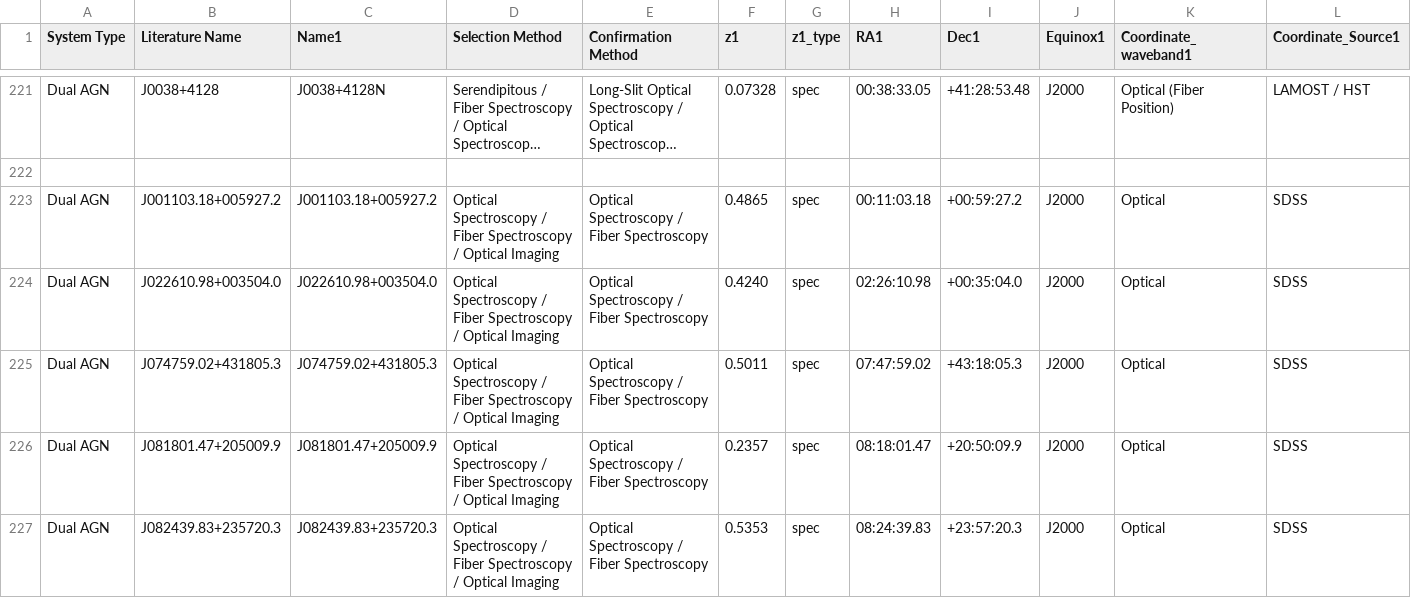
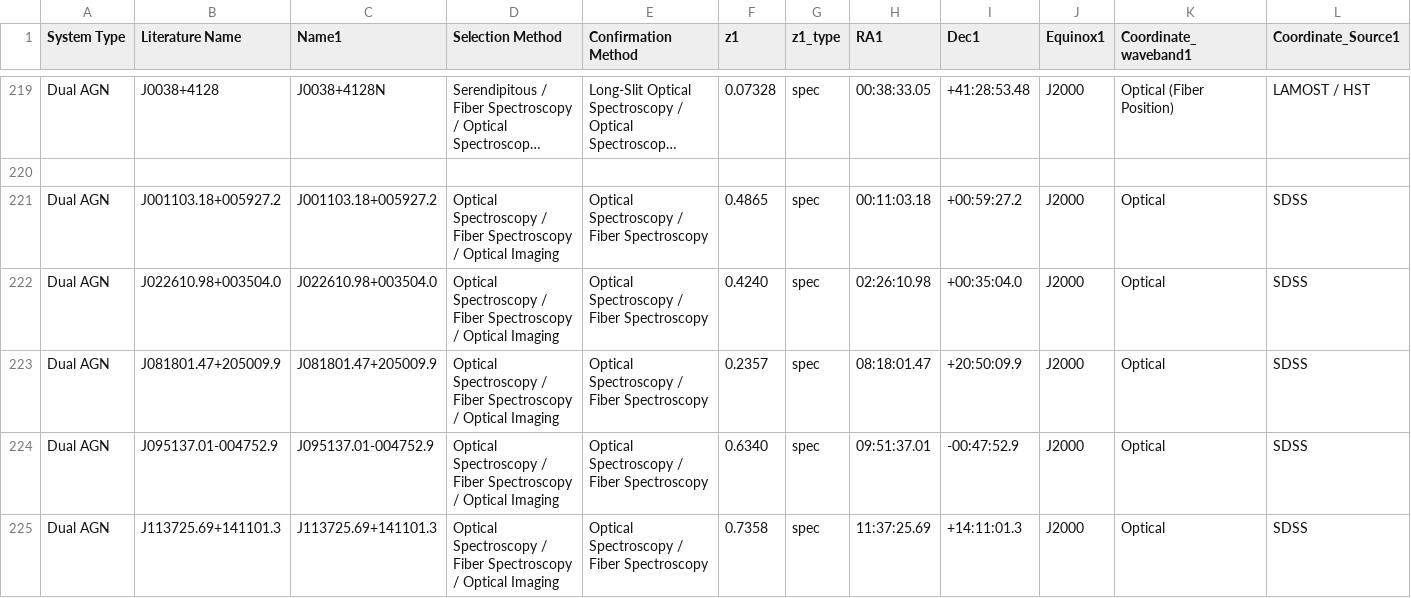
Before and after one commit to thatastroguy/thebigmac, a CSV file: MAC_individualtargets_singleline.csv, drawn as a sheet; only a part is shown, gaps mark what is left out; the shorter side is filled out with more unchanged rows; long unchanged cells end in …; rows hold the shown columns only; the diff covers the shown part only; the diff names each change by its address in the sheet, - before the commit and + after, or states it on an @@ line.

```diff
--- a/MAC_individualtargets_singleline.csv
+++ b/MAC_individualtargets_singleline.csv
-row 225: Dual AGN | J074759.02+431805.3 | J074759.02+431805.3 | Optical Spectroscopy / Fiber Spectroscopy / Optical Imaging | Optical Spectroscopy / Fiber Spectroscopy | 0.5011 | spec | 07:47:59.02 | +43:18:05.3 | J2000 | Optical | SDSS
-row 227: Dual AGN | J082439.83+235720.3 | J082439.83+235720.3 | Optical Spectroscopy / Fiber Spectroscopy / Optical Imaging | Optical Spectroscopy / Fiber Spectroscopy | 0.5353 | spec | 08:24:39.83 | +23:57:20.3 | J2000 | Optical | SDSS
```
Also changed, not shown: 4 removed rows and 21 edited cells elsewhere in this file, 13 other files.
